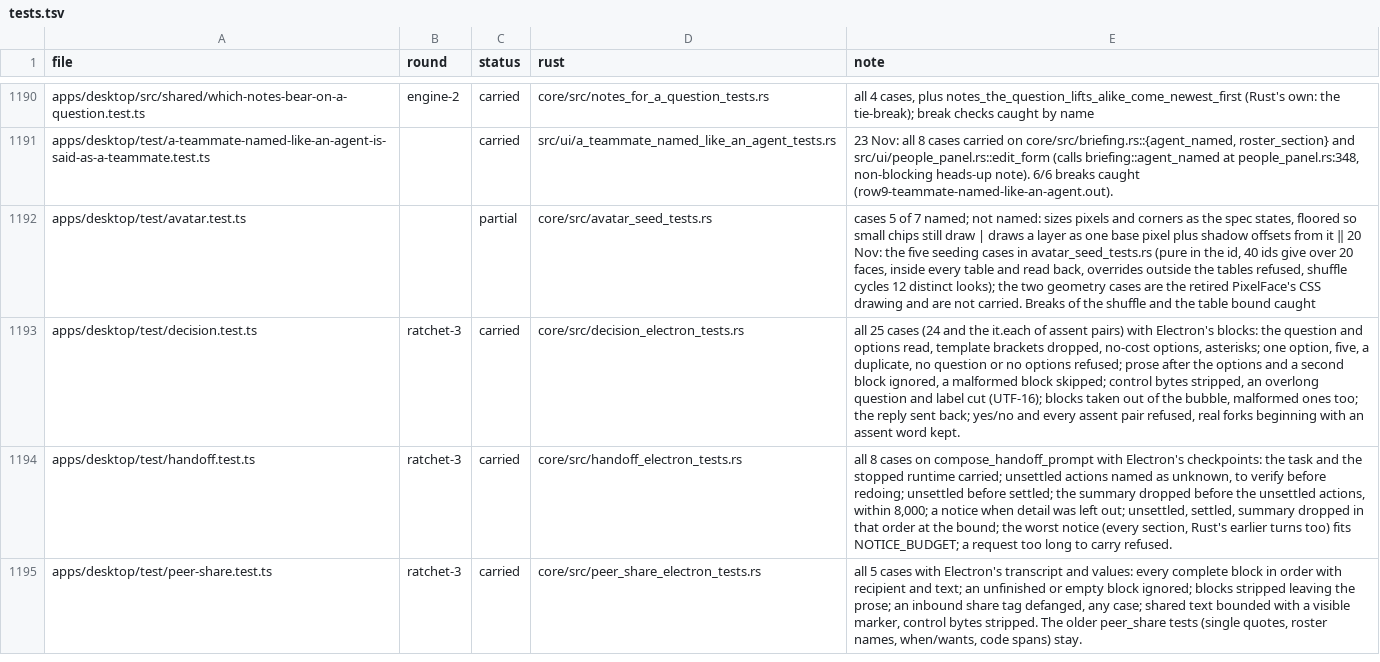
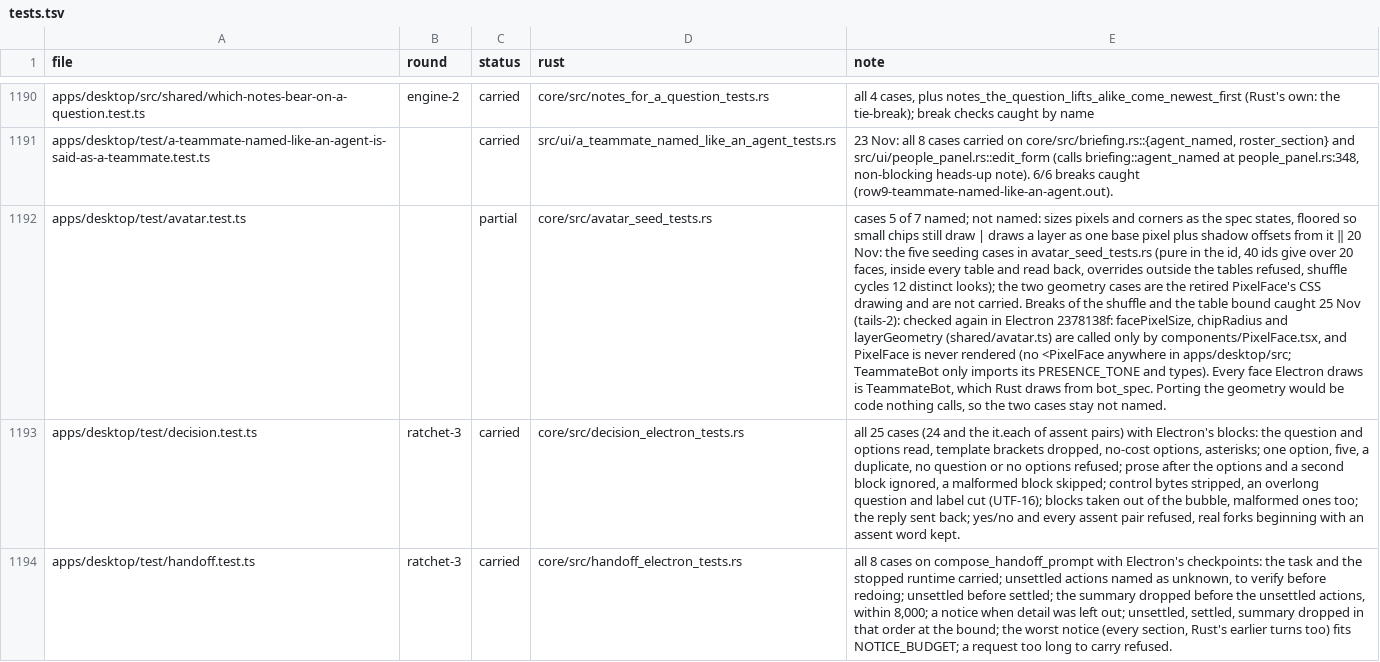
Before and after one commit to StopBanning/locust, a TSV file: apps/native/parity/tests.tsv, drawn as a sheet; only a part is shown, gaps mark what is left out; the shorter side is filled out with more unchanged rows; the diff names each change by its address in the sheet, - before the commit and + after, or states it on an @@ line.

```diff
--- a/apps/native/parity/tests.tsv
+++ b/apps/native/parity/tests.tsv
-E1192 (note): …bound caught
+E1192 (note): …bound caught 25 Nov (tails-2): checked again in Electron 2378138f: facePixelSize, chipRadius and layerGeometry (shared/avatar.ts) are called only by components/PixelFace.tsx, and PixelFace is never rendered (no <PixelFace anywhere in apps/desktop/src; TeammateBot only imports its PRESENCE_TONE and types). Every face Electron draws is TeammateBot, which Rust draws from bot_spec. Porting the geometry would be code nothing calls, so the two cases stay not named.
```
